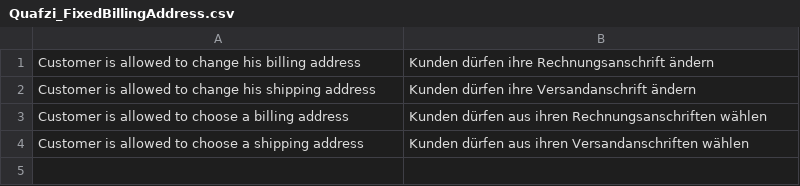
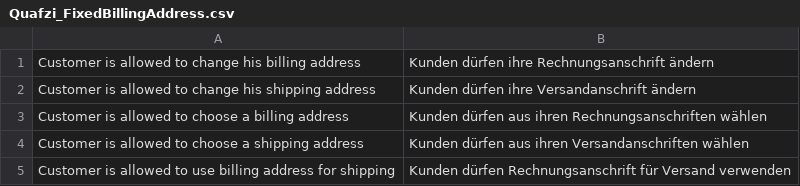
Before and after one commit to infabo/magento-fixedBillingAddress, a CSV file: app/locale/de_DE/Quafzi_FixedBillingAddress.csv, drawn as a sheet; the diff names each change by its address in the sheet, - before the commit and + after, or states it on an @@ line.

Commit message:
ability to deny "use billing for shipping"

```diff
--- a/app/locale/de_DE/Quafzi_FixedBillingAddress.csv
+++ b/app/locale/de_DE/Quafzi_FixedBillingAddress.csv
+row 5: Customer is allowed to use billing address for shipping | Kunden dürfen Rechnungsanschrift für Versand verwenden
```
Also changed, not shown: 7 other files.
